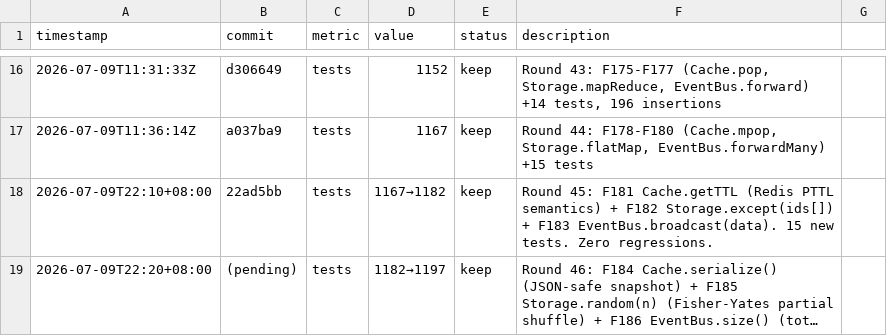
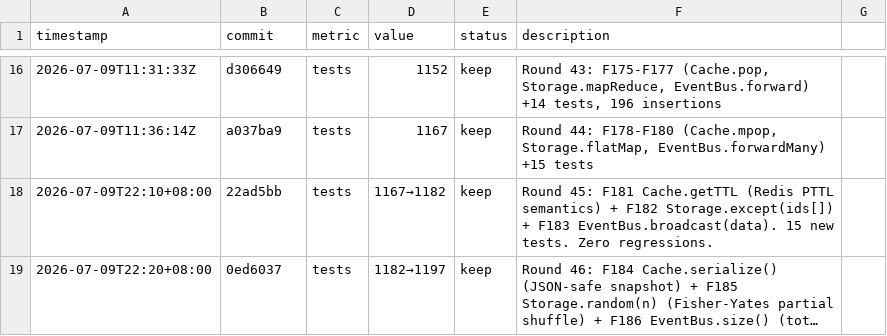
Before and after one commit to robertsong2019/agent-task-cli, a TSV file: experiments.tsv, drawn as a sheet; only a part is shown, gaps mark what is left out; long unchanged cells end in …; the diff names each change by its address in the sheet, - before the commit and + after, or states it on an @@ line.

Commit message:
fix: backfill commit hash in experiment log

```diff
--- a/experiments.tsv
+++ b/experiments.tsv
-B19 (commit): (pending)
+B19 (commit): 0ed6037
```
